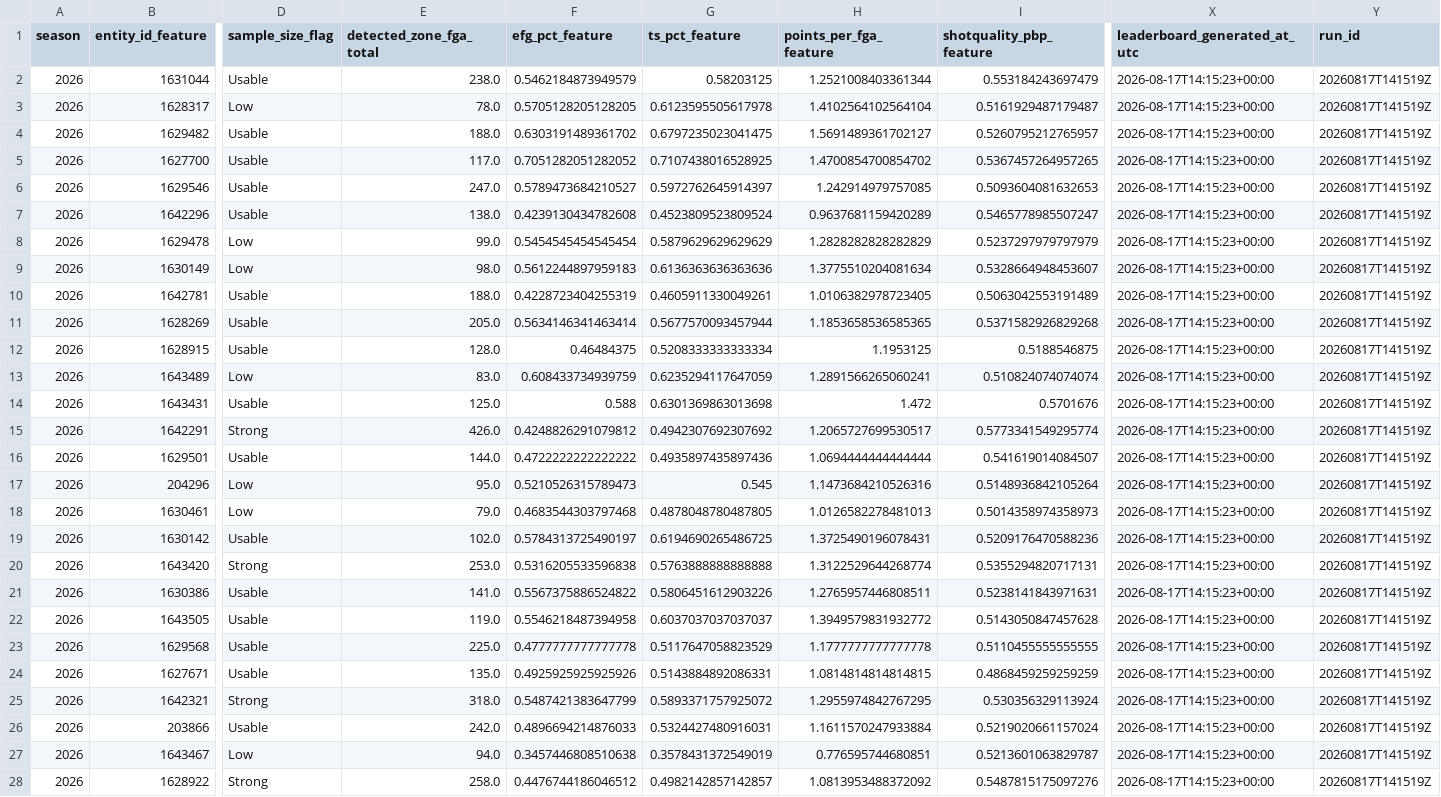
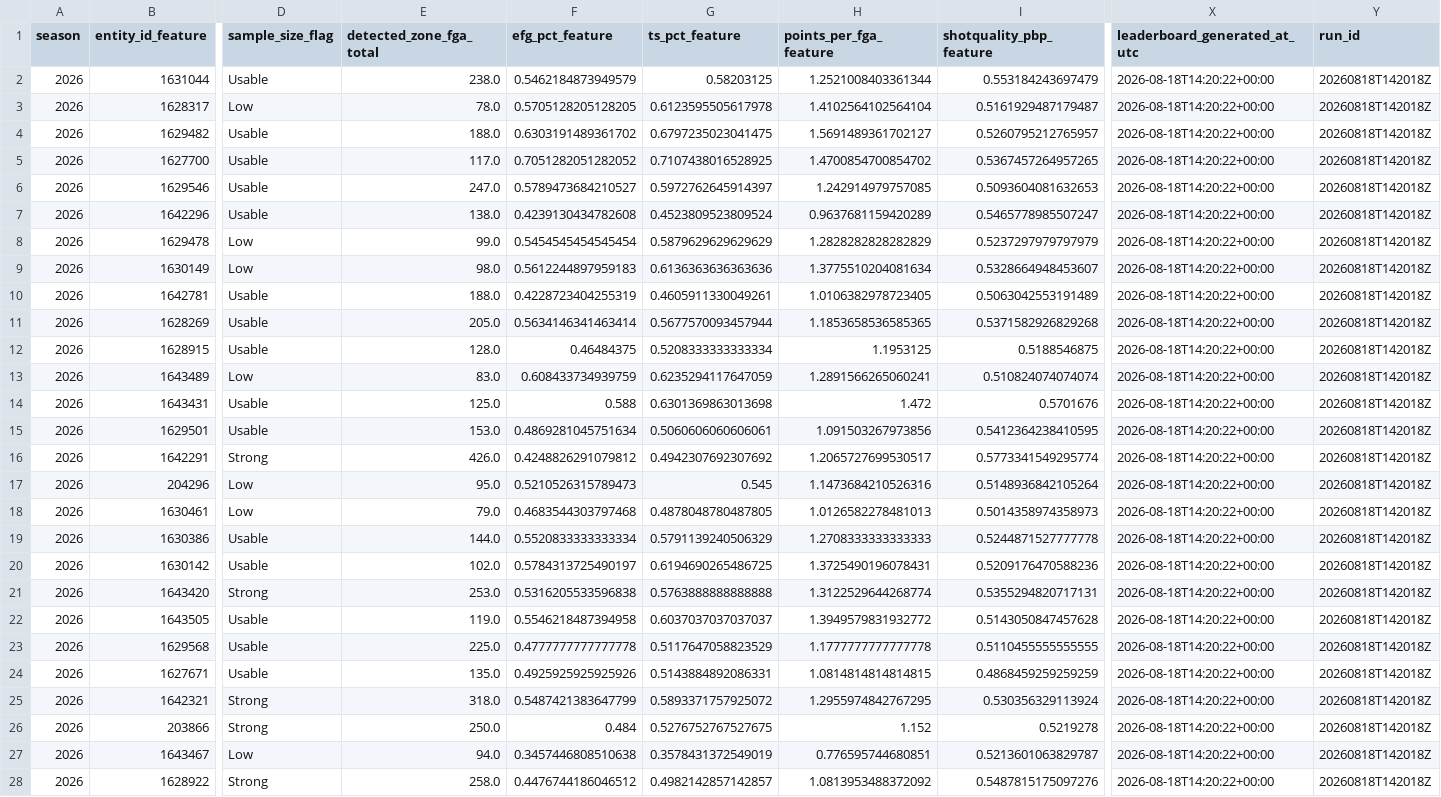
Before and after one commit to kbsmd-sportsmusicdata/wnba-pbpstats-2026-pipeline, a CSV file: data/pbpstats_wnba_2026/features_latest/2026/leaderboards/player_rim_and_three_leaders.csv, drawn as a sheet; only a part is shown, gaps mark what is left out; removed rows and columns are numbered as before the commit, all else as after; rows hold the shown columns only; the diff covers the shown part only; the diff names each change by its address in the sheet, - before the commit and + after, or states it on an @@ line.

```diff
--- a/data/pbpstats_wnba_2026/features_latest/2026/leaderboards/player_rim_and_three_leaders.csv
+++ b/data/pbpstats_wnba_2026/features_latest/2026/leaderboards/player_rim_and_three_leaders.csv
-X2:X14 (leaderboard_generated_at_utc): 2026-08-17T14:15:23+00:00
+X2:X14 (leaderboard_generated_at_utc): 2026-08-18T14:20:22+00:00
-Y2:Y14 (run_id): 20260817T141519Z
+Y2:Y14 (run_id): 20260818T142018Z
+row 15: 2026 | 1629501 | Usable | 153.0 | 0.4869281045751634 | 0.5060606060606061 | 1.091503267973856 | 0.5412364238410595 | 2026-08-18T14:20:22+00:00 | 20260818T142018Z
-X16 (leaderboard_generated_at_utc): 2026-08-17T14:15:23+00:00
+X16 (leaderboard_generated_at_utc): 2026-08-18T14:20:22+00:00
-Y16 (run_id): 20260817T141519Z
+Y16 (run_id): 20260818T142018Z
-row 16: 2026 | 1629501 | Usable | 144.0 | 0.4722222222222222 | 0.4935897435897436 | 1.0694444444444444 | 0.541619014084507 | 2026-08-17T14:15:23+00:00 | 20260817T141519Z
-X17:X18 (leaderboard_generated_at_utc): 2026-08-17T14:15:23+00:00
+X17:X18 (leaderboard_generated_at_utc): 2026-08-18T14:20:22+00:00
-Y17:Y18 (run_id): 20260817T141519Z
+Y17:Y18 (run_id): 20260818T142018Z
+row 19: 2026 | 1630386 | Usable | 144.0 | 0.5520833333333334 | 0.5791139240506329 | 1.2708333333333333 | 0.5244871527777778 | 2026-08-18T14:20:22+00:00 | 20260818T142018Z
-X20:X21 (leaderboard_generated_at_utc): 2026-08-17T14:15:23+00:00
+X20:X21 (leaderboard_generated_at_utc): 2026-08-18T14:20:22+00:00
-Y20:Y21 (run_id): 20260817T141519Z
+Y20:Y21 (run_id): 20260818T142018Z
-row 21: 2026 | 1630386 | Usable | 141.0 | 0.5567375886524822 | 0.5806451612903226 | 1.2765957446808511 | 0.5238141843971631 | 2026-08-17T14:15:23+00:00 | 20260817T141519Z
-X22:X28 (leaderboard_generated_at_utc): 2026-08-17T14:15:23+00:00
+X22:X28 (leaderboard_generated_at_utc): 2026-08-18T14:20:22+00:00
-Y22:Y28 (run_id): 20260817T141519Z
+Y22:Y28 (run_id): 20260818T142018Z
-D26 (sample_size_flag): Usable
+D26 (sample_size_flag): Strong
-E26 (detected_zone_fga_total): 242.0
+E26 (detected_zone_fga_total): 250.0
-F26 (efg_pct_feature): 0.4896694214876033
+F26 (efg_pct_feature): 0.484
-G26 (ts_pct_feature): 0.5324427480916031
+G26 (ts_pct_feature): 0.5276752767527675
-H26 (points_per_fga_feature): 1.1611570247933884
+H26 (points_per_fga_feature): 1.152
-I26 (shotquality_pbp_feature): 0.5219020661157024
+I26 (shotquality_pbp_feature): 0.5219278
```
Also changed, not shown: 14 edited cells elsewhere in this file, data/pbpstats_wnba_2026/clean_latest/2026/player_totals_clean_latest.csv, data/pbpstats_wnba_2026/features_latest/2026/leaderboards/player_specialized_shooter_summary.csv, 37 other files.
